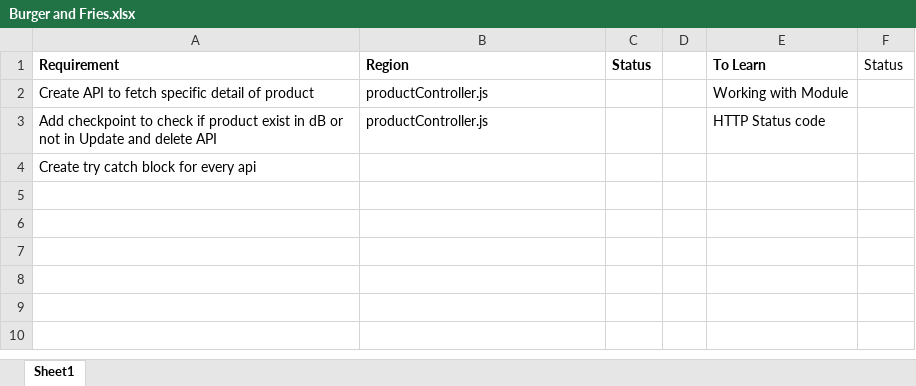
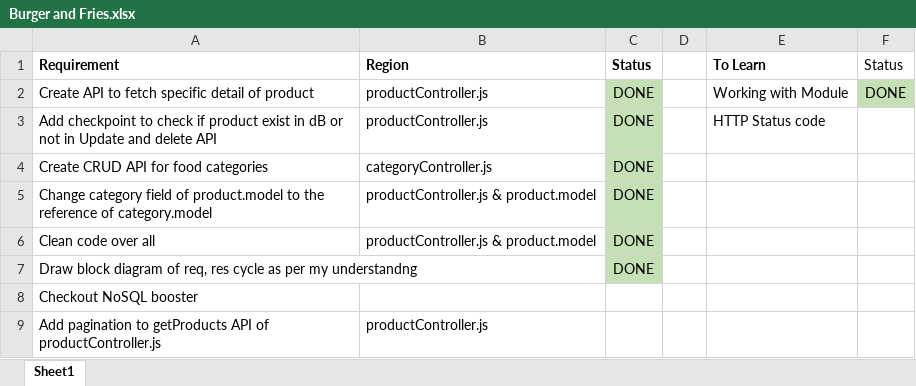
Before and after one commit to Rohitpal0123/burger-and-fries, an Excel workbook: Burger and Fries.xlsx, sheet Sheet1, drawn as a sheet; values as stored, in another font and other column widths than the file's, no borders; addresses are those after the commit; the diff names each change by its address in the sheet, - before the commit and + after, or states it on an @@ line.

Commit message:
Cleaned APIs code and updated error messages

```diff
--- a/Burger and Fries.xlsx (sheet Sheet1)
+++ b/Burger and Fries.xlsx (sheet Sheet1)
-C2:C3 (Status): (empty)
+C2:C3 (Status): DONE
-C2:C3 fill: none
+C2:C3 fill: #C5E0B4
-F2 (Status): (empty)
+F2 (Status): DONE
-F2 fill: none
+F2 fill: #C5E0B4
+row 4: Create CRUD API for food categories | categoryController.js | DONE
+row 5: Change category field of product.model to the reference of category.model | productController.js & product.model | DONE
+row 6: Clean code over all | productController.js & product.model | DONE
+row 7: Draw block diagram of req, res cycle as per my understandng |  | DONE
-A8 (Requirement): Create try catch block for every api
+A8 (Requirement): Checkout NoSQL booster
+row 9: Add pagination to getProducts API of productController.js | productController.js
```
Also changed, not shown: 3 other files.
